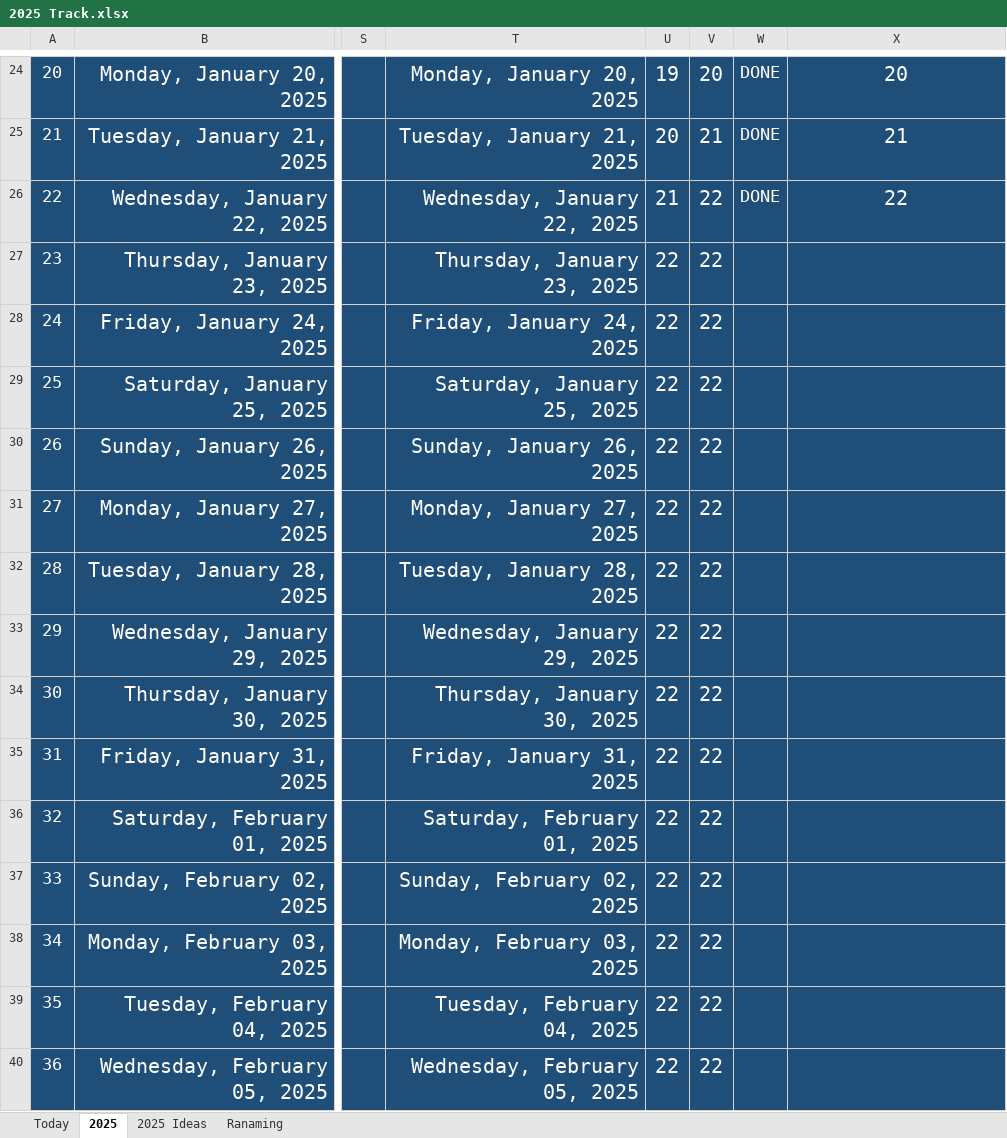
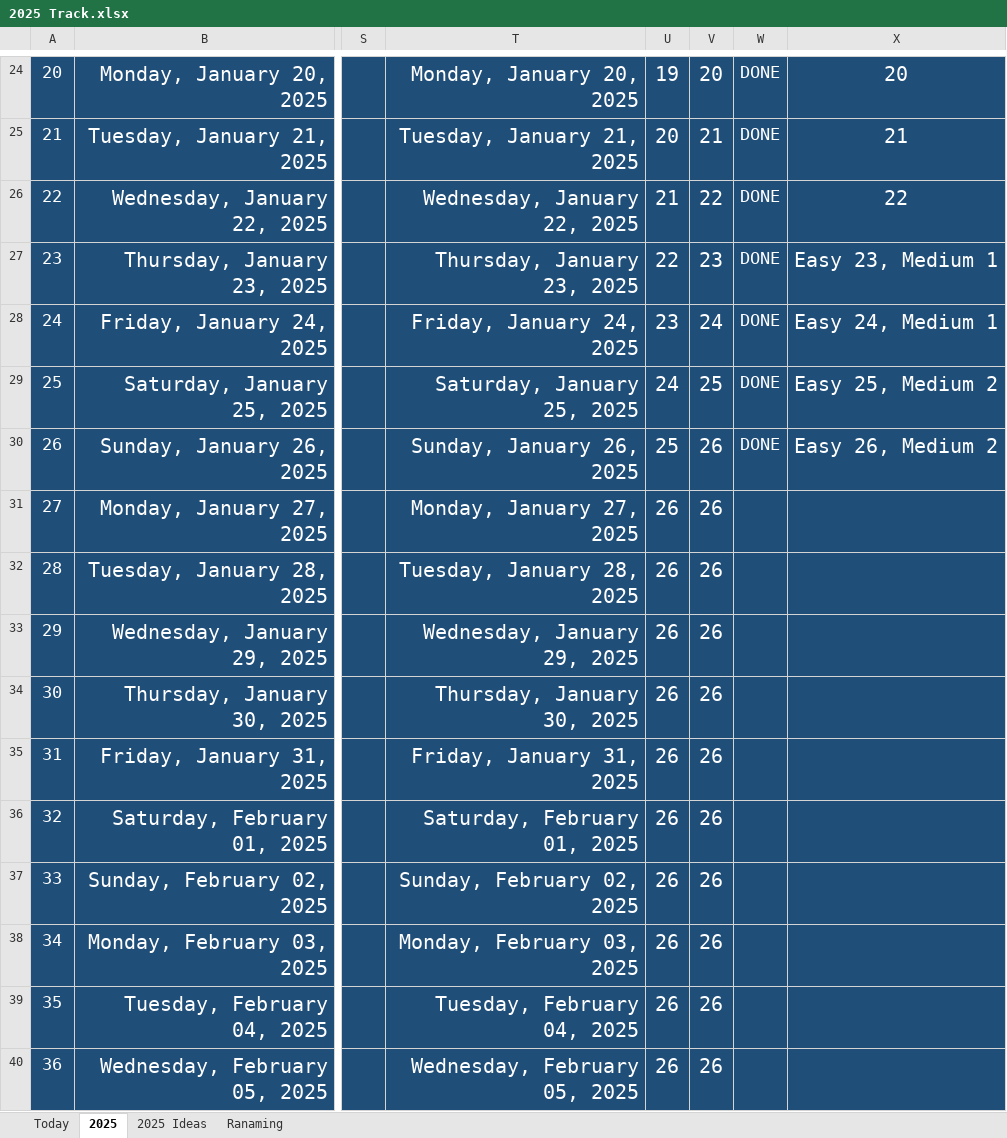
Before and after one commit to Mostafa-El-Masry/MyHub, an Excel workbook: 2025 Track.xlsx, sheet 2025, drawn as a sheet; only a part is shown, gaps mark what is left out; values as stored, in another font and other column widths than the file's, no borders; the diff covers the shown part only; the diff names each change by its address in the sheet, - before the commit and + after, or states it on an @@ line.

Commit message:
Updating Daily routine scehual

```diff
--- a/2025 Track.xlsx (sheet 2025)
+++ b/2025 Track.xlsx (sheet 2025)
-V27: 22
+V27: 23
-W27:W30: (empty)
+W27:W30: DONE
-X27: (empty)
+X27: Easy 23, Medium 1
-U28: 22
+U28: 23
-V28: 22
+V28: 24
-X28: (empty)
+X28: Easy 24, Medium 1
-U29: 22
+U29: 24
-V29: 22
+V29: 25
-X29: (empty)
+X29: Easy 25, Medium 2
-U30: 22
+U30: 25
-V30:V40: 22
+V30:V40: 26
-X30: (empty)
+X30: Easy 26, Medium 2
-U31:U40: 22
+U31:U40: 26
```
Also changed, not shown: 681 edited cells elsewhere in this sheet, sheet Today, sheet 2025 Ideas, formulas that keep their value.
